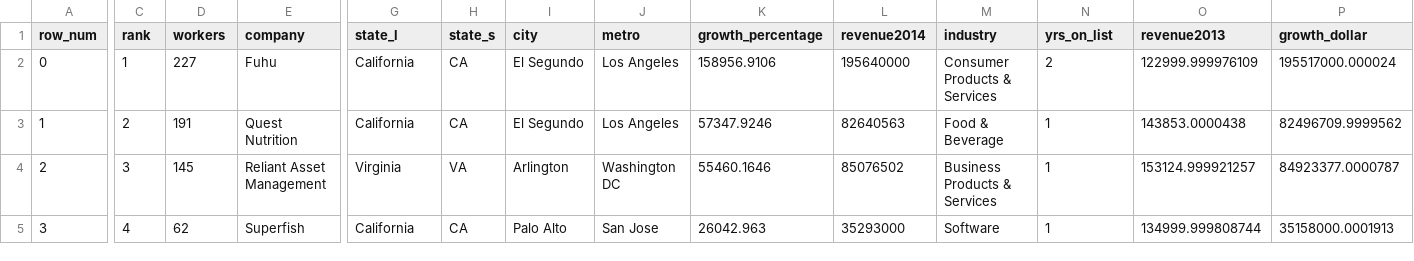
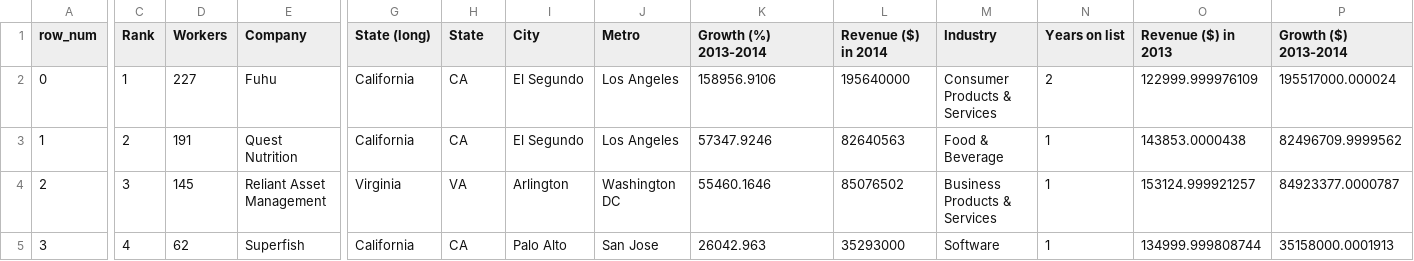
Before and after one commit to annarider/NanoDA, a CSV file: DataViz/DataViz D3 & Dimple/Project5/companies.csv, drawn as a sheet; only a part is shown, gaps mark what is left out; the diff covers the shown part only; the diff names each change by its address in the sheet, - before the commit and + after, or states it on an @@ line.

```diff
--- a/DataViz/DataViz D3 & Dimple/Project5/companies.csv
+++ b/DataViz/DataViz D3 & Dimple/Project5/companies.csv
-C1: rank
+C1: Rank
-D1: workers
+D1: Workers
-E1: company
+E1: Company
-G1: state_l
+G1: State (long)
-H1: state_s
+H1: State
-I1: city
+I1: City
-J1: metro
+J1: Metro
-K1: growth_percentage
+K1: Growth (%) 2013-2014
-L1: revenue2014
+L1: Revenue ($) in 2014
-M1: industry
+M1: Industry
-N1: yrs_on_list
+N1: Years on list
-O1: revenue2013
+O1: Revenue ($) in 2013
-P1: growth_dollar
+P1: Growth ($) 2013-2014
```
Also changed, not shown: 1 edited cell elsewhere in this file, 2 other files.
